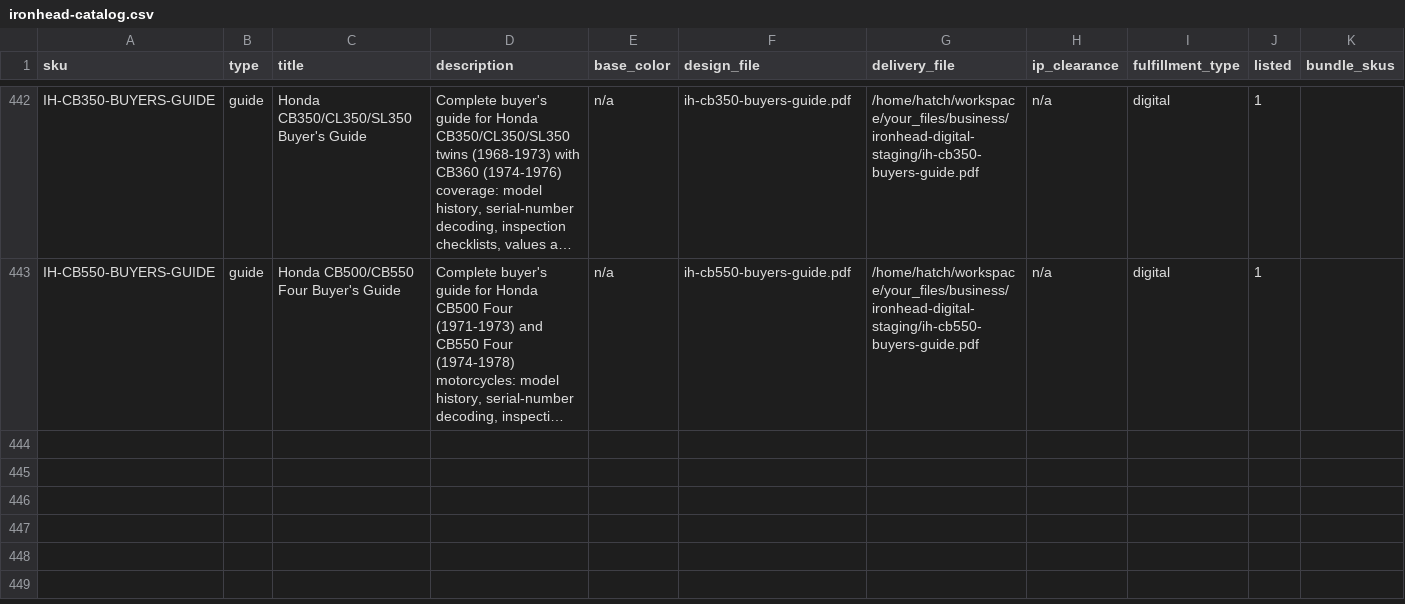
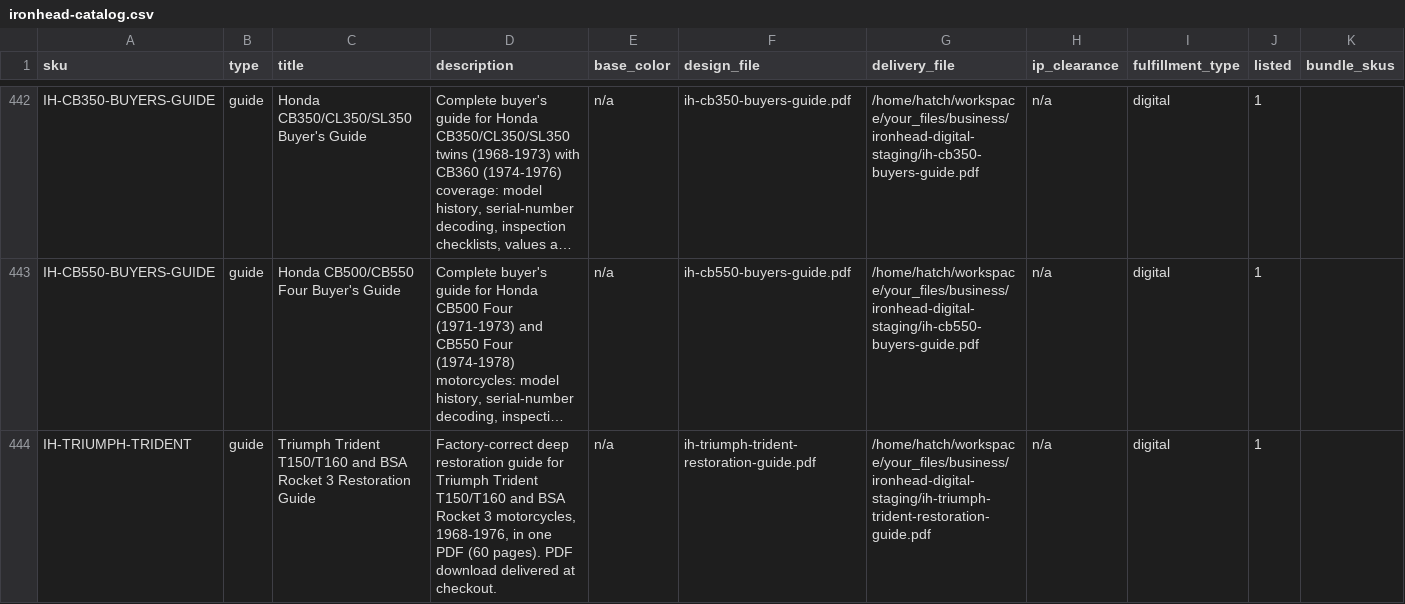
Before and after one commit to MortonBill/pushrod-store, a CSV file: data/ironhead-catalog.csv, drawn as a sheet; only a part is shown, gaps mark what is left out; long unchanged cells end in …; the diff names each change by its address in the sheet, - before the commit and + after, or states it on an @@ line.

Commit message:
IH wave #6: IH-TRIUMPH-TRIDENT Trident/Rocket 3 Restoration Guide 29.95 listed (deliverable byte-matched on /var/data/digital)

```diff
--- a/data/ironhead-catalog.csv
+++ b/data/ironhead-catalog.csv
+row 444: IH-TRIUMPH-TRIDENT | guide | Triumph Trident T150/T160 and BSA Rocket 3 Restoration Guide | Factory-correct deep restoration guide for Triumph Trident T150/T160 and BSA Rocket 3 motorcycles, 1968-1976, in one PDF (60 pages). PDF download delivered at checkout. | n/a | ih-triumph-trident-restoration-guide.pdf | /home/hatch/workspace/your_files/business/ironhead-digital-staging/ih-triumph-trident-restoration-guide.pdf | n/a | digital | 1
```
Also changed, not shown: 1 other file.
